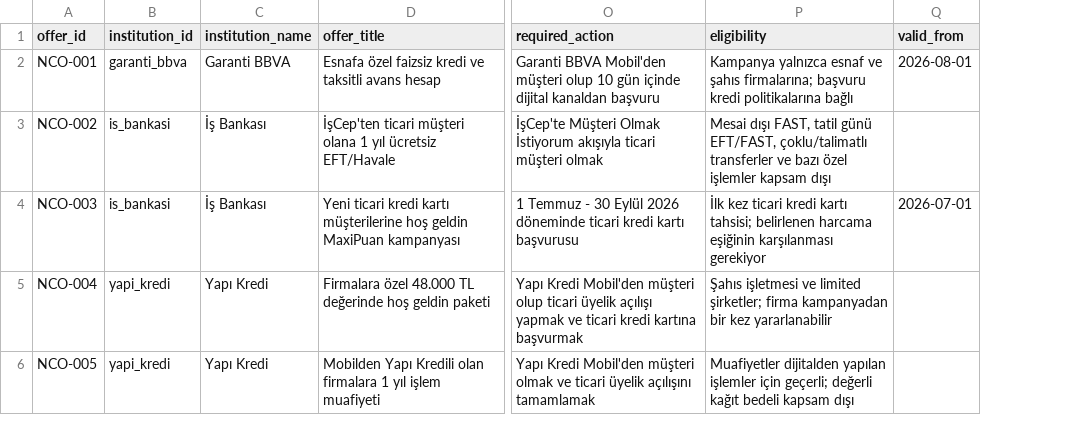
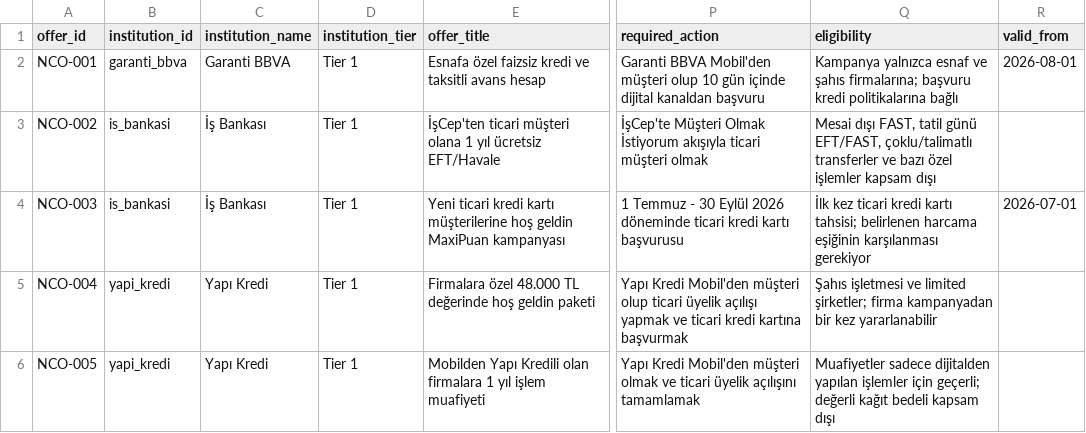
Before and after one commit to ekowiggins-dotcom/ardakobibenchmark, a CSV file: data/new_customer_offers.csv, drawn as a sheet; only a part is shown, gaps mark what is left out; addresses are those after the commit; the diff covers the shown part only; the diff names each change by its address in the sheet, - before the commit and + after, or states it on an @@ line.

Commit message:
Add tier two new customer offers

```diff
--- a/data/new_customer_offers.csv
+++ b/data/new_customer_offers.csv
+column D (institution_tier), rows 2-6: all Tier 1
-Q6 (eligibility): Muafiyetler dijitalden yapılan…
+Q6 (eligibility): Muafiyetler sadece dijitalden yapılan…
```
Also changed, not shown: 5 added rows elsewhere in this file, 1 other file.
